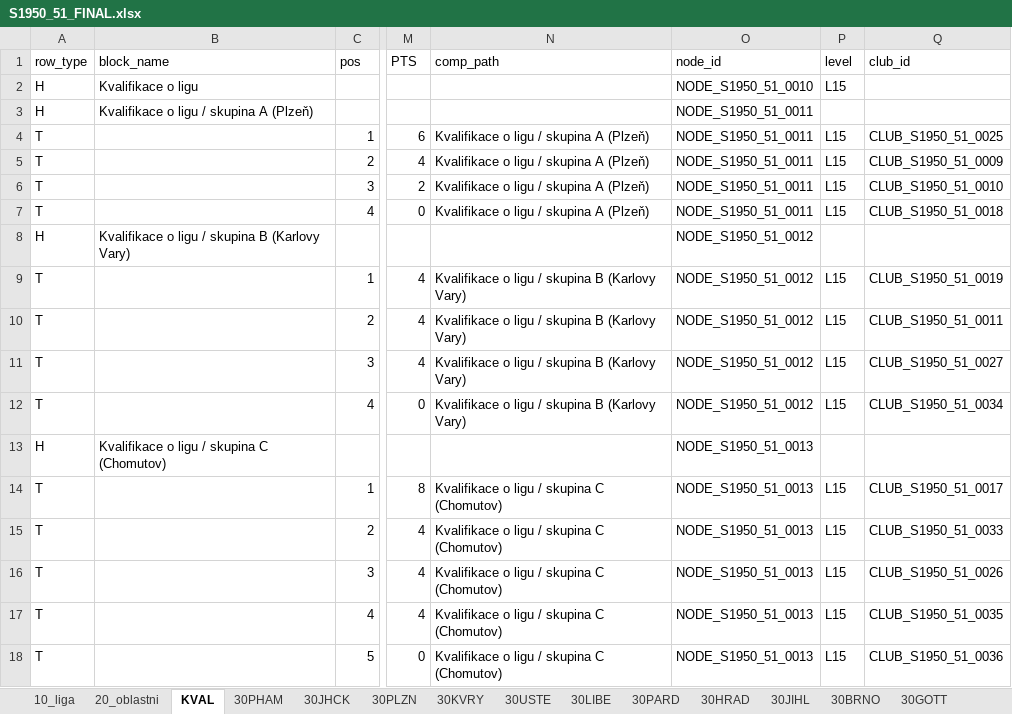
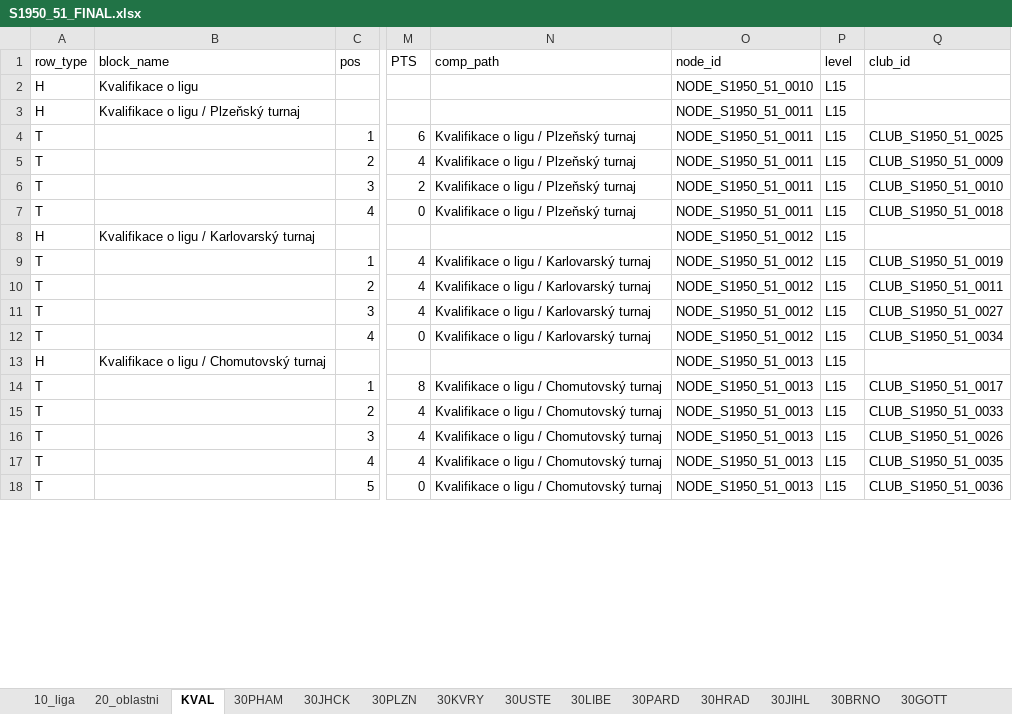
Before and after one commit to hchk1925/archiv, an Excel workbook: data/S1950_51_FINAL.xlsx, sheet KVAL, drawn as a sheet; only a part is shown, gaps mark what is left out; values as stored, in another font and other column widths than the file's, no cell formats; the diff covers the shown part only; the diff names each change by its address in the sheet, - before the commit and + after, or states it on an @@ line.

```diff
--- a/data/S1950_51_FINAL.xlsx (sheet KVAL)
+++ b/data/S1950_51_FINAL.xlsx (sheet KVAL)
-B3 (block_name): Kvalifikace o ligu / skupina A (Plzeň)
+B3 (block_name): Kvalifikace o ligu / Plzeňský turnaj
-P3 (level): (empty)
+P3 (level): L15
-N4:N7 (comp_path): Kvalifikace o ligu / skupina A (Plzeň)
+N4:N7 (comp_path): Kvalifikace o ligu / Plzeňský turnaj
-B8 (block_name): Kvalifikace o ligu / skupina B (Karlovy Vary)
+B8 (block_name): Kvalifikace o ligu / Karlovarský turnaj
-P8 (level): (empty)
+P8 (level): L15
-N9:N12 (comp_path): Kvalifikace o ligu / skupina B (Karlovy Vary)
+N9:N12 (comp_path): Kvalifikace o ligu / Karlovarský turnaj
-B13 (block_name): Kvalifikace o ligu / skupina C (Chomutov)
+B13 (block_name): Kvalifikace o ligu / Chomutovský turnaj
-P13 (level): (empty)
+P13 (level): L15
-N14:N18 (comp_path): Kvalifikace o ligu / skupina C (Chomutov)
+N14:N18 (comp_path): Kvalifikace o ligu / Chomutovský turnaj
```
Also changed, not shown: 15 added rows, 17 removed rows and 30 edited cells elsewhere in this sheet, sheet SERIES, cell formats.
